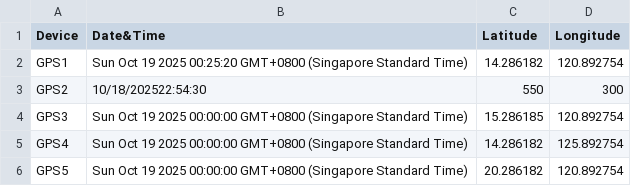
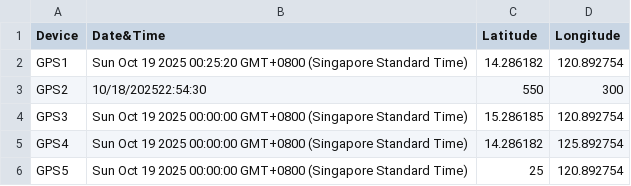
Before and after one commit to johnK014/gpsdata, a CSV file: GPSDataa.csv, drawn as a sheet.

Commit message:
Update CSV from Google Sheets

```diff
--- a/GPSDataa.csv
+++ b/GPSDataa.csv
@@ -5,2 +5,2 @@ GPS3,Sun Oct 19 2025 00:00:00 GMT+0800 (Singapore Standard Time),15.286185,120.8
 GPS4,Sun Oct 19 2025 00:00:00 GMT+0800 (Singapore Standard Time),14.286182,125.892754
-GPS5,Sun Oct 19 2025 00:00:00 GMT+0800 (Singapore Standard Time),20.286182,120.892754
+GPS5,Sun Oct 19 2025 00:00:00 GMT+0800 (Singapore Standard Time),25,120.892754
```
